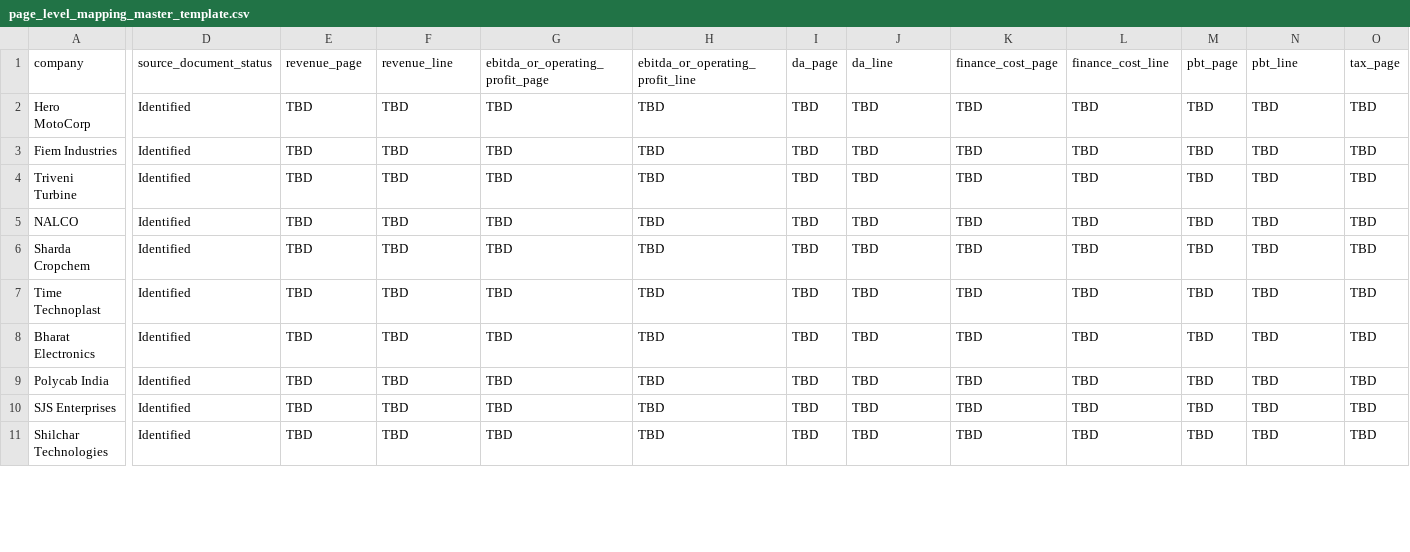
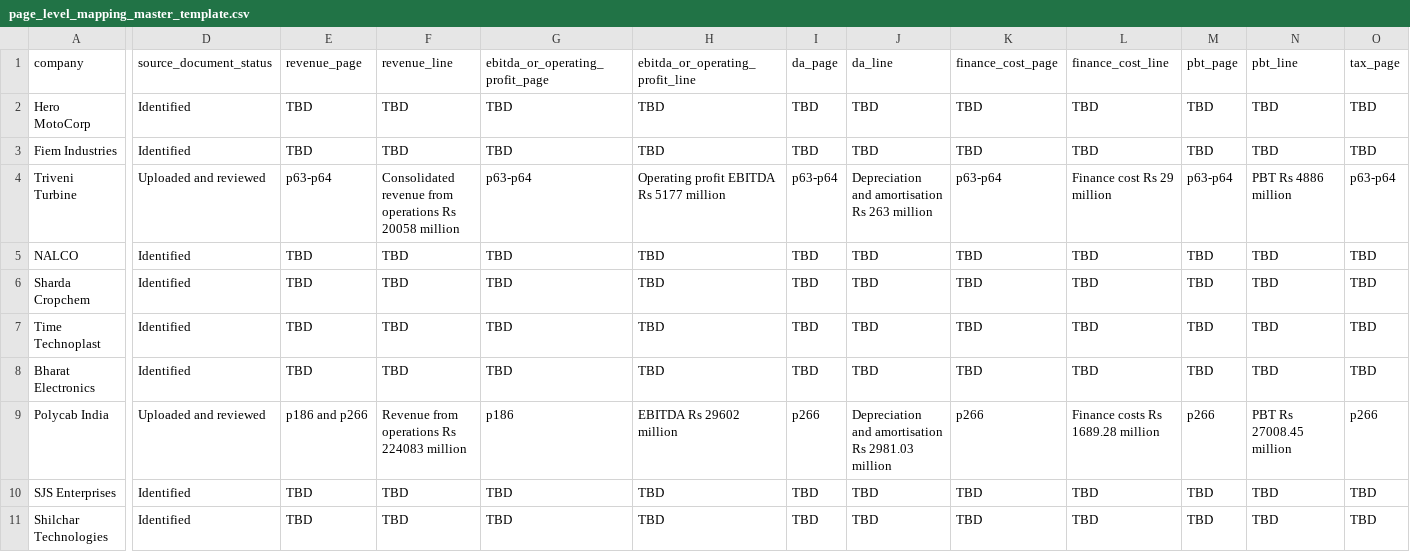
Before and after one commit to Shanks205/probabilistic-dcf-indian-equities, a CSV file: paper/source_maps/page_level_mapping_master_template.csv, drawn as a sheet; only a part is shown, gaps mark what is left out; the diff covers the shown part only; the diff names each change by its address in the sheet, - before the commit and + after, or states it on an @@ line.

Commit message:
Update page-level mapping for uploaded Triveni Polycab and JB reports

```diff
--- a/paper/source_maps/page_level_mapping_master_template.csv
+++ b/paper/source_maps/page_level_mapping_master_template.csv
-D4 (source_document_status): Identified
+D4 (source_document_status): Uploaded and reviewed
-E4 (revenue_page): TBD
+E4 (revenue_page): p63-p64
-F4 (revenue_line): TBD
+F4 (revenue_line): Consolidated revenue from operations Rs 20058 million
-G4 (ebitda_or_operating_profit_page): TBD
+G4 (ebitda_or_operating_profit_page): p63-p64
-H4 (ebitda_or_operating_profit_line): TBD
+H4 (ebitda_or_operating_profit_line): Operating profit EBITDA Rs 5177 million
-I4 (da_page): TBD
+I4 (da_page): p63-p64
-J4 (da_line): TBD
+J4 (da_line): Depreciation and amortisation Rs 263 million
-K4 (finance_cost_page): TBD
+K4 (finance_cost_page): p63-p64
-L4 (finance_cost_line): TBD
+L4 (finance_cost_line): Finance cost Rs 29 million
-M4 (pbt_page): TBD
+M4 (pbt_page): p63-p64
-N4 (pbt_line): TBD
+N4 (pbt_line): PBT Rs 4886 million
-O4 (tax_page): TBD
+O4 (tax_page): p63-p64
-D9 (source_document_status): Identified
+D9 (source_document_status): Uploaded and reviewed
-E9 (revenue_page): TBD
+E9 (revenue_page): p186 and p266
-F9 (revenue_line): TBD
+F9 (revenue_line): Revenue from operations Rs 224083 million
-G9 (ebitda_or_operating_profit_page): TBD
+G9 (ebitda_or_operating_profit_page): p186
-H9 (ebitda_or_operating_profit_line): TBD
+H9 (ebitda_or_operating_profit_line): EBITDA Rs 29602 million
-I9 (da_page): TBD
+I9 (da_page): p266
-J9 (da_line): TBD
+J9 (da_line): Depreciation and amortisation Rs 2981.03 million
-K9 (finance_cost_page): TBD
+K9 (finance_cost_page): p266
-L9 (finance_cost_line): TBD
+L9 (finance_cost_line): Finance costs Rs 1689.28 million
-M9 (pbt_page): TBD
+M9 (pbt_page): p266
-N9 (pbt_line): TBD
+N9 (pbt_line): PBT Rs 27008.45 million
-O9 (tax_page): TBD
+O9 (tax_page): p266
```
Also changed, not shown: 56 edited cells elsewhere in this file.
